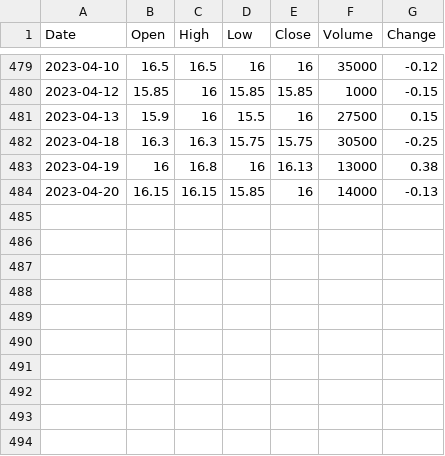
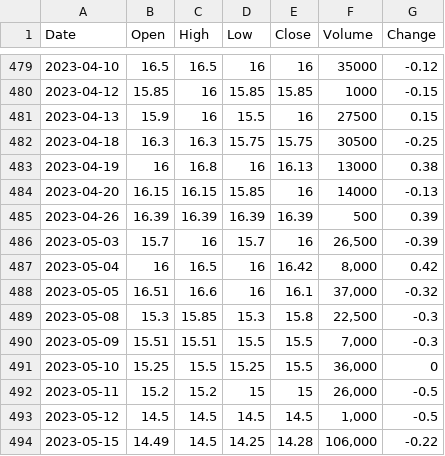
Before and after one commit to emsherry/SIMP, a CSV file: StockDatasets/BNL.csv, drawn as a sheet; only a part is shown, gaps mark what is left out; the diff names each change by its address in the sheet, - before the commit and + after, or states it on an @@ line.

Commit message:
Updated BNL.csv

```diff
--- a/StockDatasets/BNL.csv
+++ b/StockDatasets/BNL.csv
+row 485: 2023-04-26 | 16.39 | 16.39 | 16.39 | 16.39 | 500 | 0.39
+row 486: 2023-05-03 | 15.7 | 16 | 15.7 | 16 | 26,500 | -0.39
+row 487: 2023-05-04 | 16 | 16.5 | 16 | 16.42 | 8,000 | 0.42
+row 488: 2023-05-05 | 16.51 | 16.6 | 16 | 16.1 | 37,000 | -0.32
+row 489: 2023-05-08 | 15.3 | 15.85 | 15.3 | 15.8 | 22,500 | -0.3
+row 490: 2023-05-09 | 15.51 | 15.51 | 15.5 | 15.5 | 7,000 | -0.3
+row 491: 2023-05-10 | 15.25 | 15.5 | 15.25 | 15.5 | 36,000 | 0
+row 492: 2023-05-11 | 15.2 | 15.2 | 15 | 15 | 26,000 | -0.5
+row 493: 2023-05-12 | 14.5 | 14.5 | 14.5 | 14.5 | 1,000 | -0.5
+row 494: 2023-05-15 | 14.49 | 14.5 | 14.25 | 14.28 | 106,000 | -0.22
```
